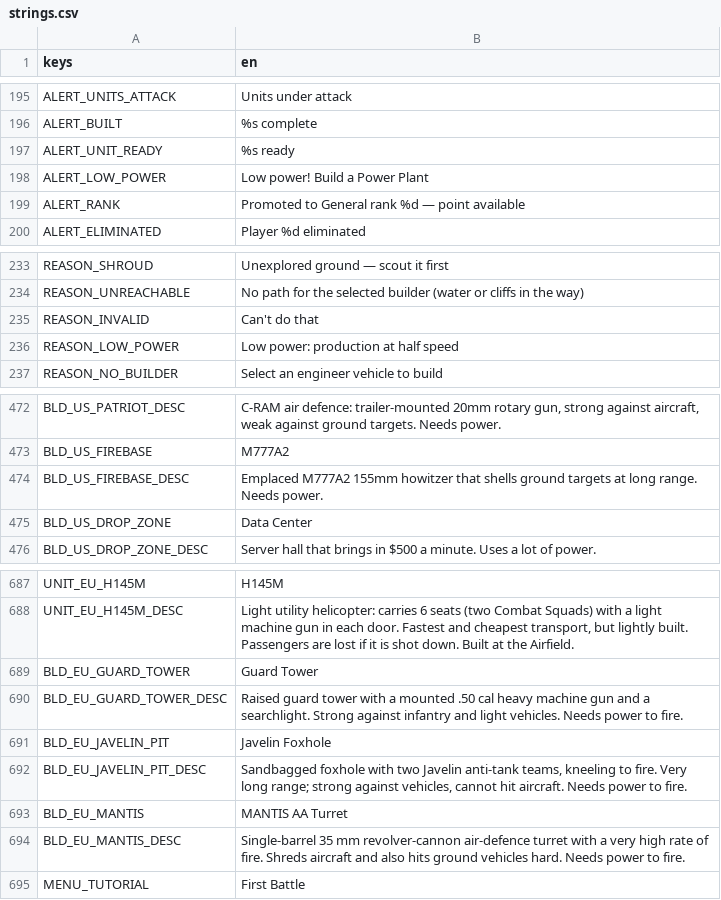
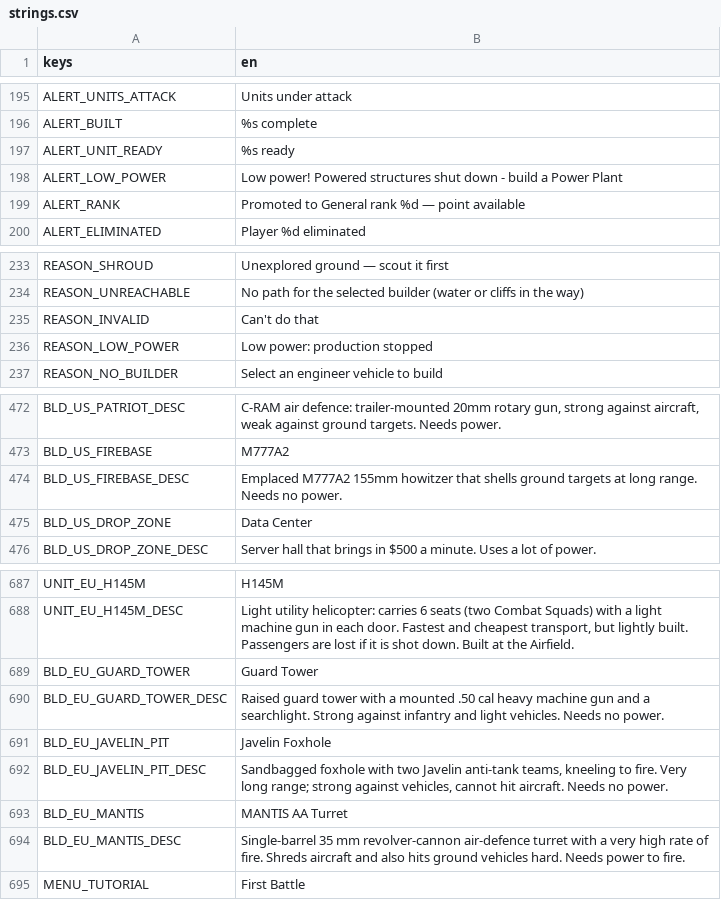
Before and after one commit to malachimurph-hub/Fracture-Line, a CSV file: locale/strings.csv, drawn as a sheet; only a part is shown, gaps mark what is left out.

```diff
--- a/locale/strings.csv
+++ b/locale/strings.csv
@@ -202,3 +202,3 @@ ALERT_BUILT,%s complete
 ALERT_UNIT_READY,%s ready
-ALERT_LOW_POWER,Low power! Build a Power Plant
+ALERT_LOW_POWER,Low power! Powered structures shut down - build a Power Plant
 ALERT_RANK,Promoted to General rank %d — point available
@@ -240,3 +240,3 @@ REASON_UNREACHABLE,No path for the selected builder (water or cliffs in the way)
 REASON_INVALID,Can't do that
-REASON_LOW_POWER,Low power: production at half speed
+REASON_LOW_POWER,Low power: production stopped
 REASON_NO_BUILDER,Select an engineer vehicle to build
@@ -492,3 +492,3 @@ BLD_US_PATRIOT_DESC,"C-RAM air defence: trailer-mounted 20mm rotary gun, strong
 BLD_US_FIREBASE,M777A2
-BLD_US_FIREBASE_DESC,Emplaced M777A2 155mm howitzer that shells ground targets at long range. Needs power.
+BLD_US_FIREBASE_DESC,Emplaced M777A2 155mm howitzer that shells ground targets at long range. Needs no power.
 BLD_US_DROP_ZONE,Data Center
@@ -708,5 +708,5 @@ UNIT_EU_H145M_DESC,"Light utility helicopter: carries 6 seats (two Combat Squads
 BLD_EU_GUARD_TOWER,Guard Tower
-BLD_EU_GUARD_TOWER_DESC,"Raised guard tower with a mounted .50 cal heavy machine gun and a searchlight. Strong against infantry and light vehicles. Needs power to fire."
+BLD_EU_GUARD_TOWER_DESC,"Raised guard tower with a mounted .50 cal heavy machine gun and a searchlight. Strong against infantry and light vehicles. Needs no power."
 BLD_EU_JAVELIN_PIT,Javelin Foxhole
-BLD_EU_JAVELIN_PIT_DESC,"Sandbagged foxhole with two Javelin anti-tank teams, kneeling to fire. Very long range; strong against vehicles, cannot hit aircraft. Needs power to fire."
+BLD_EU_JAVELIN_PIT_DESC,"Sandbagged foxhole with two Javelin anti-tank teams, kneeling to fire. Very long range; strong against vehicles, cannot hit aircraft. Needs no power."
 BLD_EU_MANTIS,MANTIS AA Turret
```
Also changed, not shown: data/balance/buildings.csv, data/balance/units.csv, 36 other files.
